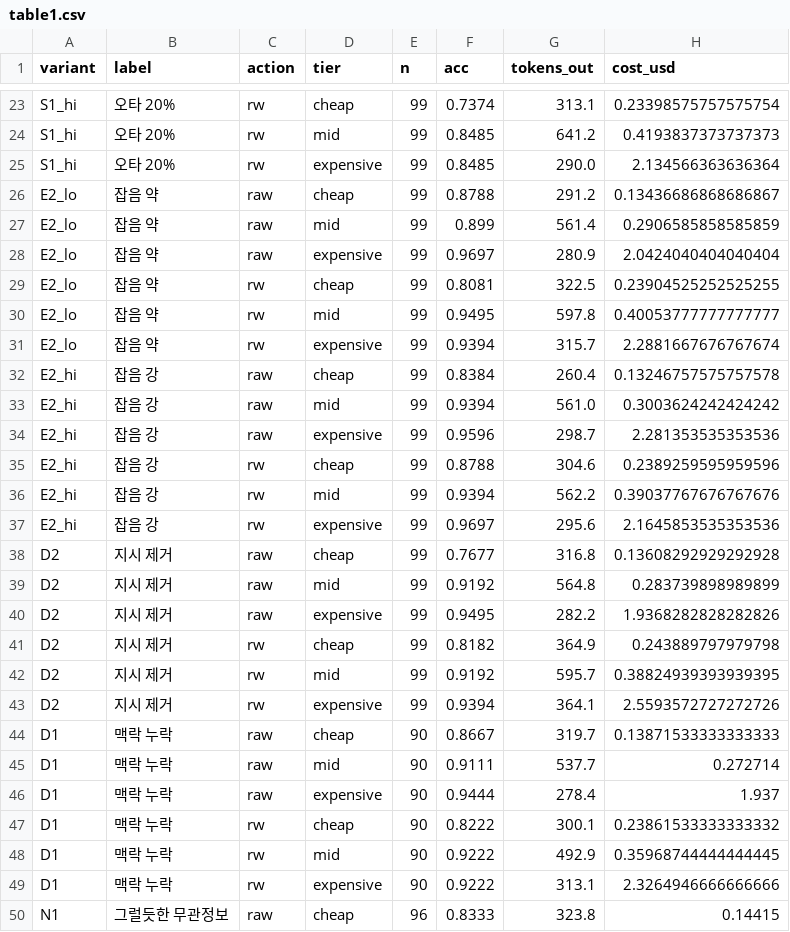
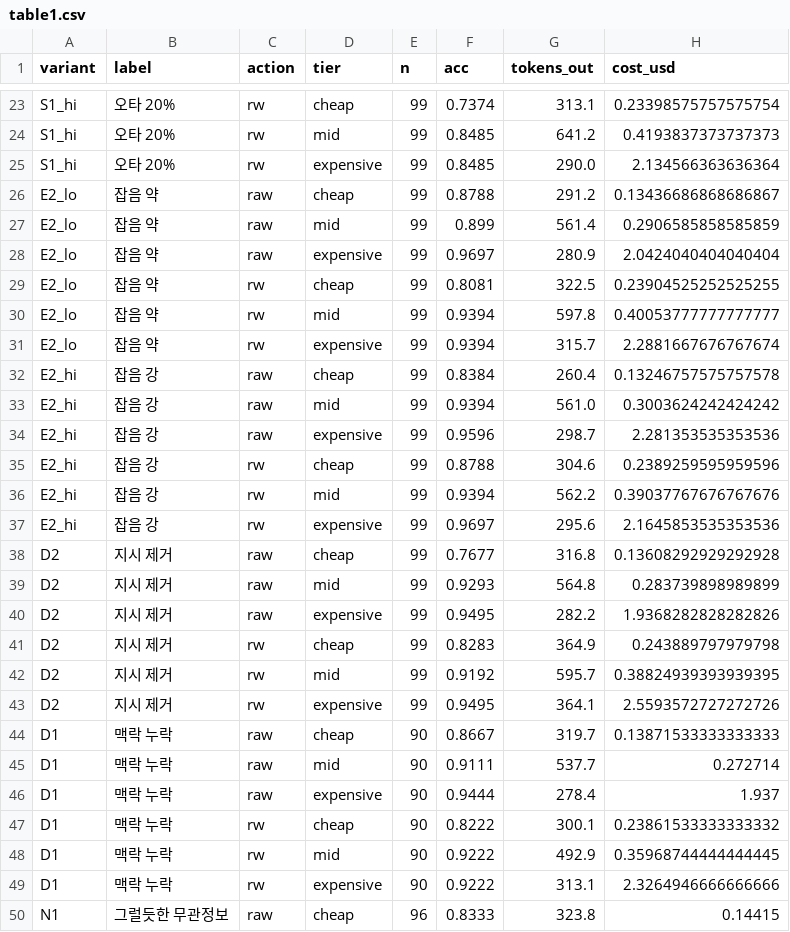
Before and after one commit to NWBS-5919/llm-prompt-cost, a CSV file: results/table1.csv, drawn as a sheet; only a part is shown, gaps mark what is left out.

```diff
--- a/results/table1.csv
+++ b/results/table1.csv
@@ -29,3 +29,3 @@ E2_lo,잡음 약,raw,expensive,99,0.9697,280.9,2.0424040404040404
 E2_lo,잡음 약,rw,cheap,99,0.8081,322.5,0.23904525252525255
-E2_lo,잡음 약,rw,mid,99,0.9495,597.8,0.40053777777777777
+E2_lo,잡음 약,rw,mid,99,0.9394,597.8,0.40053777777777777
 E2_lo,잡음 약,rw,expensive,99,0.9394,315.7,2.2881667676767674
@@ -38,7 +38,7 @@ E2_hi,잡음 강,rw,expensive,99,0.9697,295.6,2.1645853535353536
 D2,지시 제거,raw,cheap,99,0.7677,316.8,0.13608292929292928
-D2,지시 제거,raw,mid,99,0.9192,564.8,0.283739898989899
+D2,지시 제거,raw,mid,99,0.9293,564.8,0.283739898989899
 D2,지시 제거,raw,expensive,99,0.9495,282.2,1.9368282828282826
-D2,지시 제거,rw,cheap,99,0.8182,364.9,0.243889797979798
+D2,지시 제거,rw,cheap,99,0.8283,364.9,0.243889797979798
 D2,지시 제거,rw,mid,99,0.9192,595.7,0.38824939393939395
-D2,지시 제거,rw,expensive,99,0.9394,364.1,2.5593572727272726
+D2,지시 제거,rw,expensive,99,0.9495,364.1,2.5593572727272726
 D1,맥락 누락,raw,cheap,90,0.8667,319.7,0.13871533333333333
```
Also changed, not shown: results/cells.csv, 22 other files.
